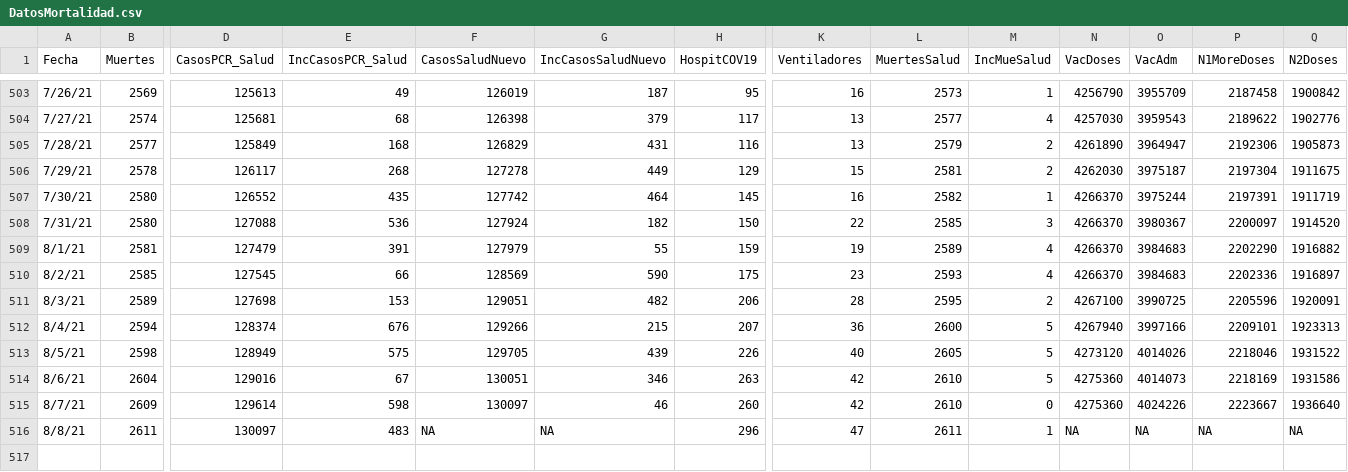
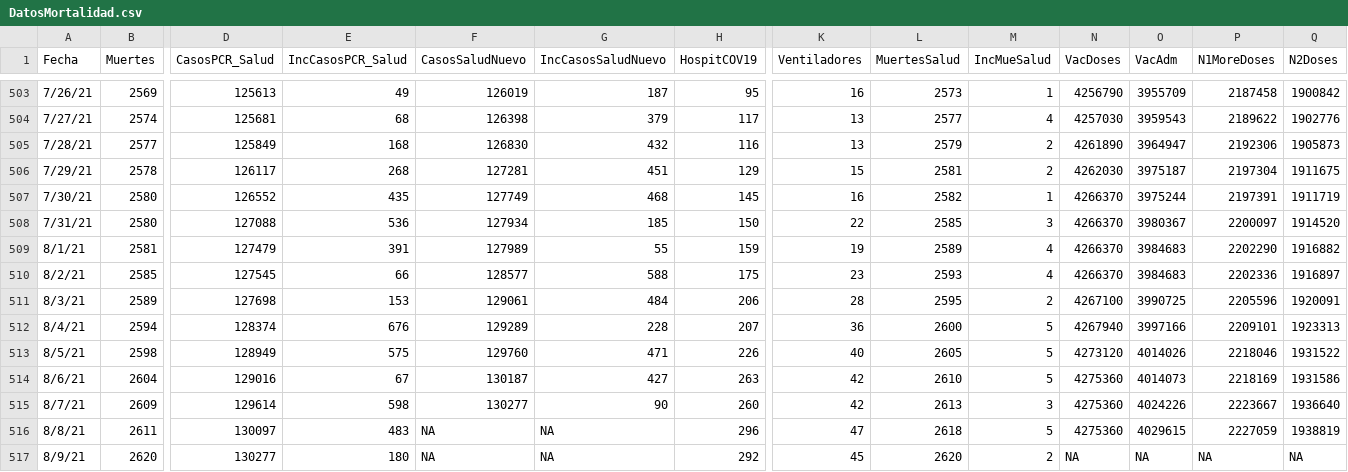
Before and after one commit to rafalab/pr-covid, a CSV file: dashboard/data/DatosMortalidad.csv, drawn as a sheet; only a part is shown, gaps mark what is left out; rows hold the shown columns only; the diff names each change by its address in the sheet, - before the commit and + after, or states it on an @@ line.

Commit message:
Actualizando datos de mortalidad y hospitalizaciones

```diff
--- a/dashboard/data/DatosMortalidad.csv
+++ b/dashboard/data/DatosMortalidad.csv
-F505 (CasosSaludNuevo): 126829
+F505 (CasosSaludNuevo): 126830
-G505 (IncCasosSaludNuevo): 431
+G505 (IncCasosSaludNuevo): 432
-F506 (CasosSaludNuevo): 127278
+F506 (CasosSaludNuevo): 127281
-G506 (IncCasosSaludNuevo): 449
+G506 (IncCasosSaludNuevo): 451
-F507 (CasosSaludNuevo): 127742
+F507 (CasosSaludNuevo): 127749
-G507 (IncCasosSaludNuevo): 464
+G507 (IncCasosSaludNuevo): 468
-F508 (CasosSaludNuevo): 127924
+F508 (CasosSaludNuevo): 127934
-G508 (IncCasosSaludNuevo): 182
+G508 (IncCasosSaludNuevo): 185
-F509 (CasosSaludNuevo): 127979
+F509 (CasosSaludNuevo): 127989
-F510 (CasosSaludNuevo): 128569
+F510 (CasosSaludNuevo): 128577
-G510 (IncCasosSaludNuevo): 590
+G510 (IncCasosSaludNuevo): 588
-F511 (CasosSaludNuevo): 129051
+F511 (CasosSaludNuevo): 129061
-G511 (IncCasosSaludNuevo): 482
+G511 (IncCasosSaludNuevo): 484
-F512 (CasosSaludNuevo): 129266
+F512 (CasosSaludNuevo): 129289
-G512 (IncCasosSaludNuevo): 215
+G512 (IncCasosSaludNuevo): 228
-F513 (CasosSaludNuevo): 129705
+F513 (CasosSaludNuevo): 129760
-G513 (IncCasosSaludNuevo): 439
+G513 (IncCasosSaludNuevo): 471
-F514 (CasosSaludNuevo): 130051
+F514 (CasosSaludNuevo): 130187
-G514 (IncCasosSaludNuevo): 346
+G514 (IncCasosSaludNuevo): 427
-F515 (CasosSaludNuevo): 130097
+F515 (CasosSaludNuevo): 130277
-G515 (IncCasosSaludNuevo): 46
+G515 (IncCasosSaludNuevo): 90
-L515 (MuertesSalud): 2610
+L515 (MuertesSalud): 2613
-M515 (IncMueSalud): 0
+M515 (IncMueSalud): 3
-L516 (MuertesSalud): 2611
+L516 (MuertesSalud): 2618
-M516 (IncMueSalud): 1
+M516 (IncMueSalud): 5
-N516 (VacDoses): NA
+N516 (VacDoses): 4275360
-O516 (VacAdm): NA
+O516 (VacAdm): 4029615
-P516 (N1MoreDoses): NA
+P516 (N1MoreDoses): 2227059
-Q516 (N2Doses): NA
+Q516 (N2Doses): 1938819
+row 517: 8/9/21 | 2620 | 130277 | 180 | NA | NA | 292 | 45 | 2620 | 2 | NA | NA | NA | NA
```
